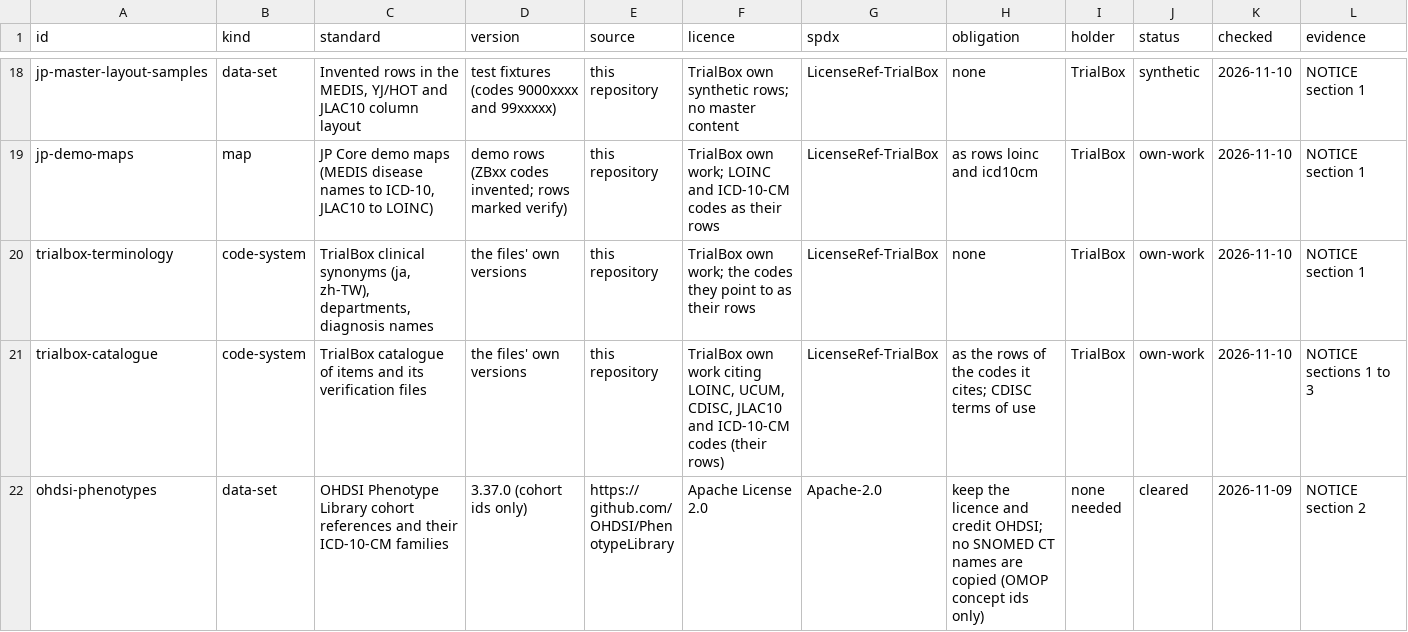
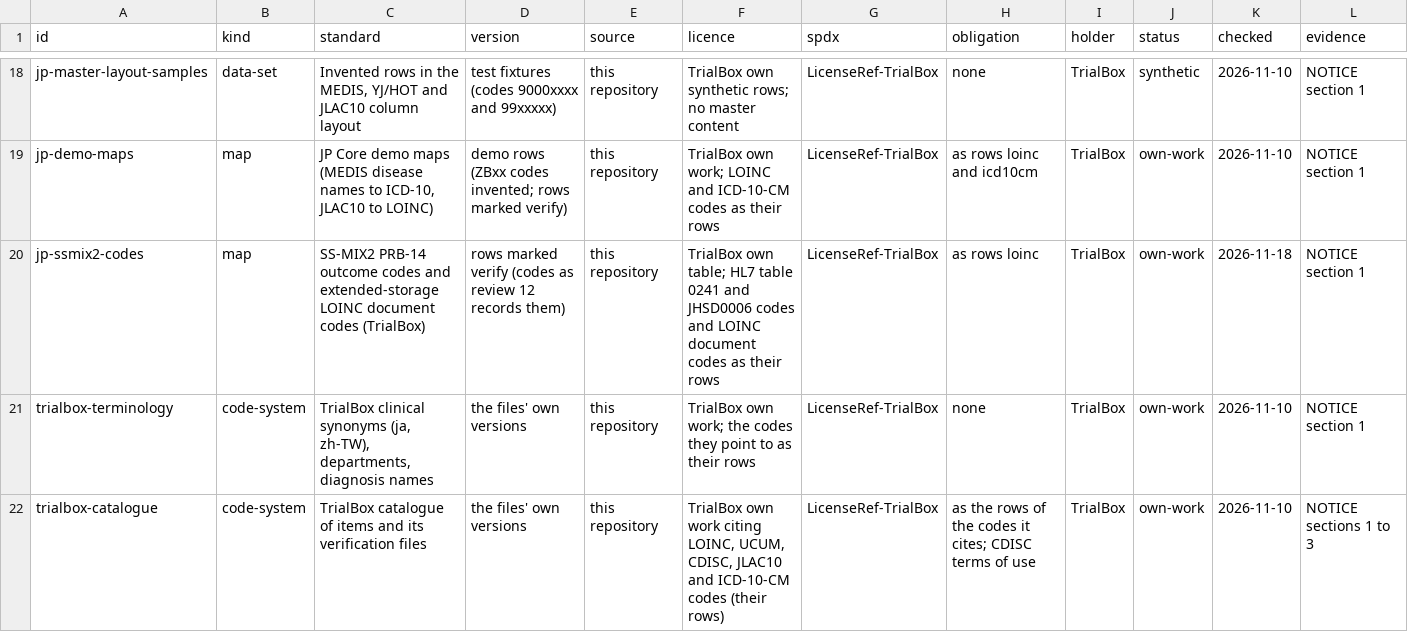
Before and after one commit to zandis/Auto-GPT, a CSV file: trialbox/docs/licences/register.csv, drawn as a sheet; only a part is shown, gaps mark what is left out; the shorter side is filled out with more unchanged rows; rows hold the shown columns only; the diff names each change by its address in the sheet, - before the commit and + after, or states it on an @@ line.

```diff
--- a/trialbox/docs/licences/register.csv
+++ b/trialbox/docs/licences/register.csv
+row 20: jp-ssmix2-codes | map | SS-MIX2 PRB-14 outcome codes and extended-storage LOINC document codes (TrialBox) | rows marked verify (codes as review 12 records them) | this repository | TrialBox own table; HL7 table 0241 and JHSD0006 codes and LOINC document codes as their rows | LicenseRef-TrialBox | as rows loinc | TrialBox | own-work | 2026-11-18 | NOTICE section 1
```
